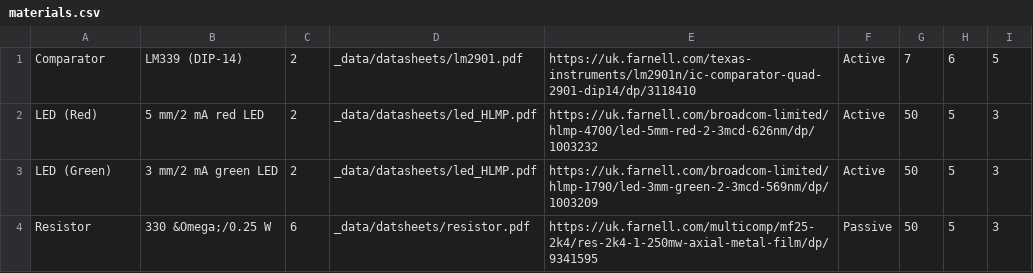
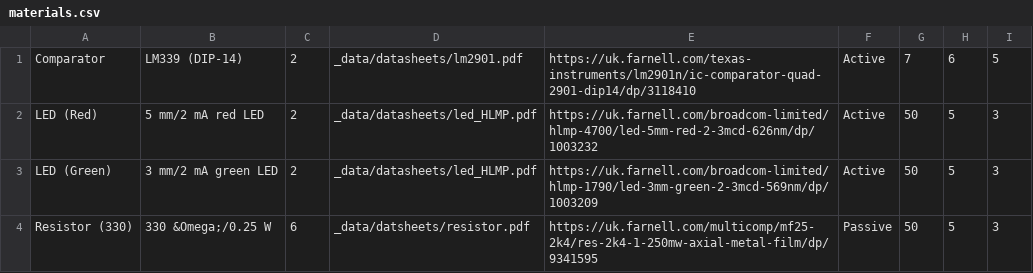
Before and after one commit to NoBlackBoxes/BlackBoxes, a CSV file: data/materials.csv, drawn as a sheet.

Commit message:
Update materials (unique names)

```diff
--- a/data/materials.csv
+++ b/data/materials.csv
@@ -3,2 +3,2 @@ LED (Red),5 mm/2 mA red LED,2,_data/datasheets/led_HLMP.pdf,https://uk.farnell.c
 LED (Green),3 mm/2 mA green LED,2,_data/datasheets/led_HLMP.pdf,https://uk.farnell.com/broadcom-limited/hlmp-1790/led-3mm-green-2-3mcd-569nm/dp/1003209,Active,50,5,3
-Resistor,330 &Omega;/0.25 W,6,_data/datsheets/resistor.pdf,https://uk.farnell.com/multicomp/mf25-2k4/res-2k4-1-250mw-axial-metal-film/dp/9341595,Passive,50,5,3
+Resistor (330),330 &Omega;/0.25 W,6,_data/datsheets/resistor.pdf,https://uk.farnell.com/multicomp/mf25-2k4/res-2k4-1-250mw-axial-metal-film/dp/9341595,Passive,50,5,3
```
Also changed, not shown: electrons/materials.csv, magnets/materials.csv, 9 other files.
